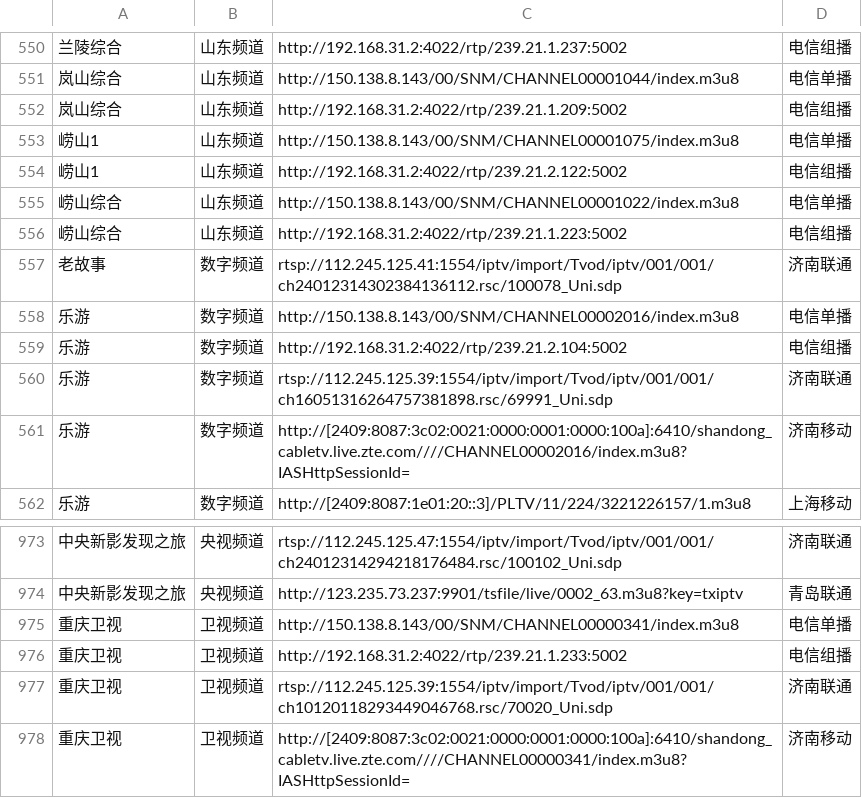
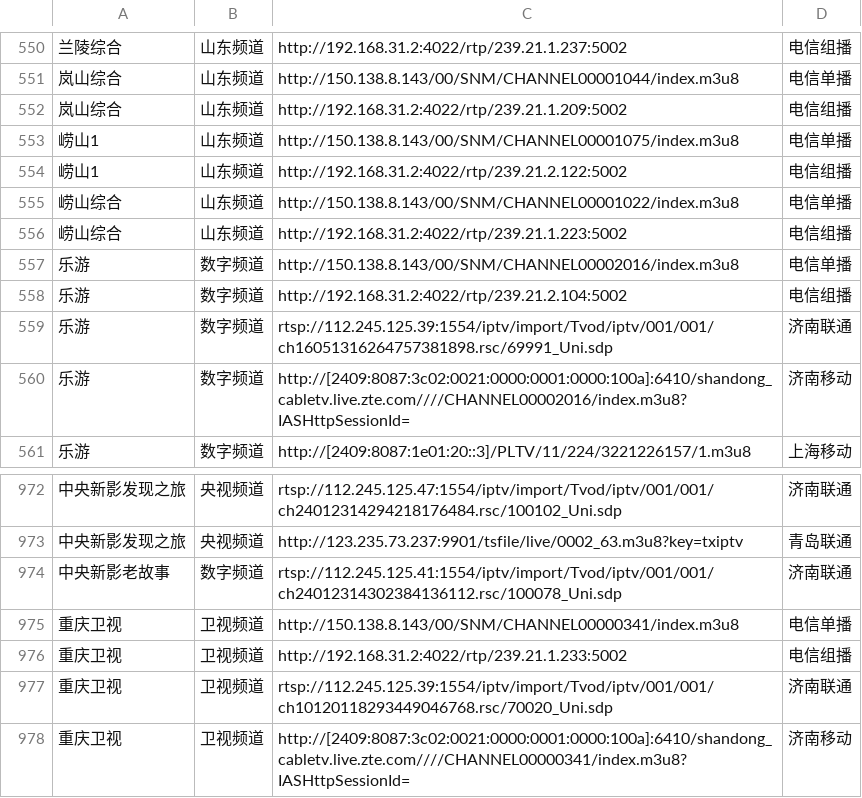
Before and after one commit to niuinyang/iptv-sum, a CSV file: input/mysource/sum.csv, drawn as a sheet; only a part is shown, gaps mark what is left out; removed rows and columns are numbered as before the commit, all else as after; the diff names each change by its address in the sheet, - before the commit and + after, or states it on an @@ line.

Commit message:
Update sum.csv

```diff
--- a/input/mysource/sum.csv
+++ b/input/mysource/sum.csv
-row 557: 老故事 | 数字频道 | rtsp://112.245.125.41:1554/iptv/import/Tvod/iptv/001/001/ch24012314302384136112.rsc/100078_Uni.sdp | 济南联通
+row 974: 中央新影老故事 | 数字频道 | rtsp://112.245.125.41:1554/iptv/import/Tvod/iptv/001/001/ch24012314302384136112.rsc/100078_Uni.sdp | 济南联通
```
